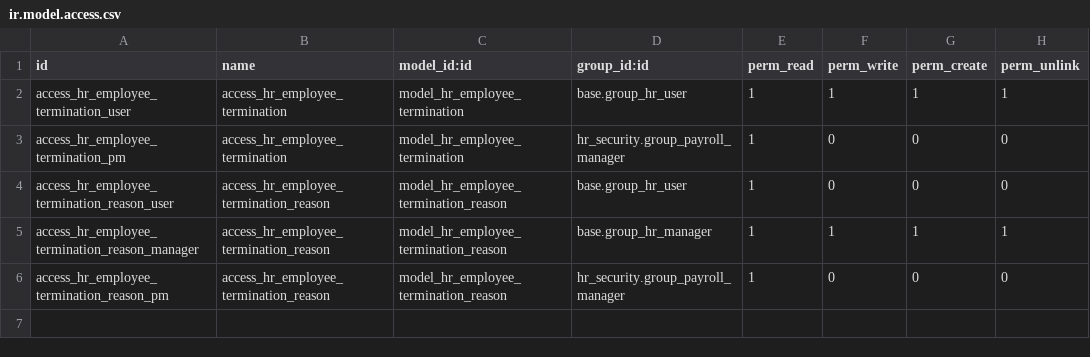
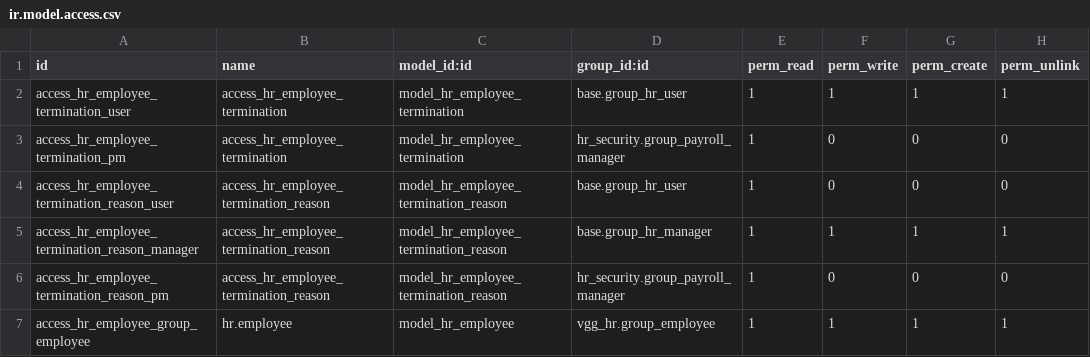
Before and after one commit to ossyogbo/hr, a CSV file: hr_employee_state/security/ir.model.access.csv, drawn as a sheet; the diff names each change by its address in the sheet, - before the commit and + after, or states it on an @@ line.

Commit message:
[ADD]: access rights for edit `Employee` in `Employment Termination` for vgg_hr.group_employee
Signed-off-by: Shepilov Vladislav <shepilov.v@progforce.com>

```diff
--- a/hr_employee_state/security/ir.model.access.csv
+++ b/hr_employee_state/security/ir.model.access.csv
+row 7: access_hr_employee_group_employee | hr.employee | model_hr_employee | vgg_hr.group_employee | 1 | 1 | 1 | 1
```
Also changed, not shown: 1 other file.
